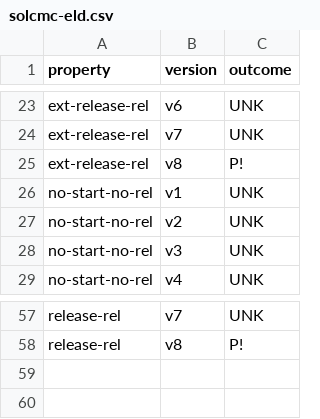
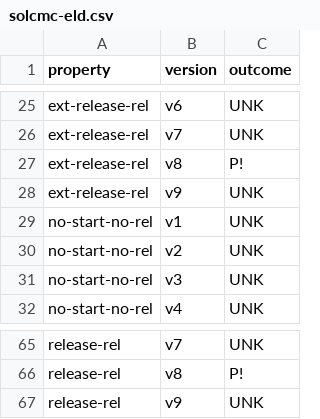
Before and after one commit to Eic17H/contracts-verification-benchmark, a CSV file: contracts/vesting_wallet/solcmc-eld.csv, drawn as a sheet; only a part is shown, gaps mark what is left out; the diff covers the shown part only.

```diff
--- a/contracts/vesting_wallet/solcmc-eld.csv
+++ b/contracts/vesting_wallet/solcmc-eld.csv
@@ -25,2 +27,3 @@ ext-release-rel,v7,UNK
 ext-release-rel,v8,P!
+ext-release-rel,v9,UNK
 no-start-no-rel,v1,UNK
@@ -58 +66,2 @@ release-rel,v7,UNK
 release-rel,v8,P!
+release-rel,v9,UNK
```
Also changed, not shown: 7 added rows and 6 edited cells elsewhere in this file, contracts/vesting_wallet/solcmc-z3.csv, 1 other file.
